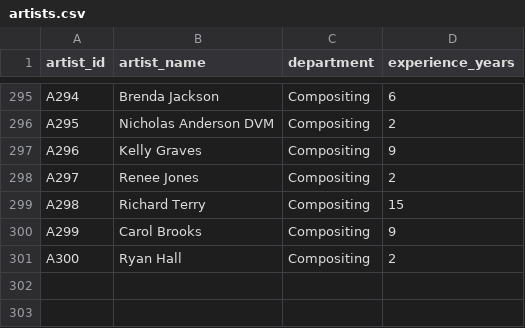
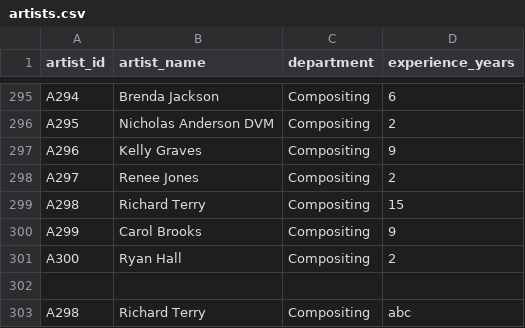
Before and after one commit to iSuckAtCodingStuff/vfx-production-analytics-platform, a CSV file: data/artists.csv, drawn as a sheet; only a part is shown, gaps mark what is left out.

```diff
--- a/data/artists.csv
+++ b/data/artists.csv
@@ -301 +301,3 @@ A299,Carol Brooks,Compositing,9
 A300,Ryan Hall,Compositing,2
+
+A298,Richard Terry,Compositing,abc
```
Also changed, not shown: 3 other files.
